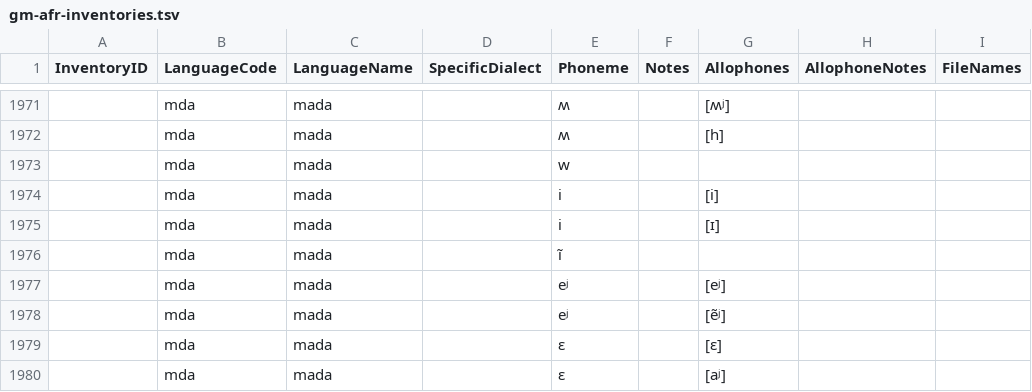
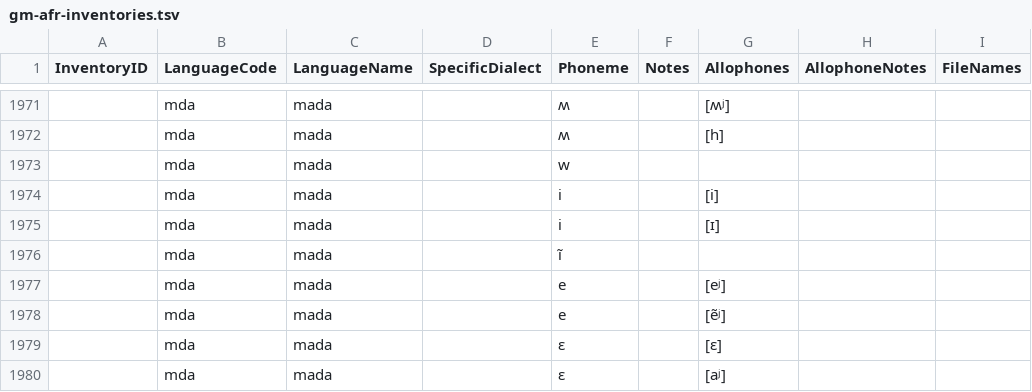
Before and after one commit to phoible/dev, a TSV file: raw-data/PH/gm-afr-inventories.tsv, drawn as a sheet; only a part is shown, gaps mark what is left out.

```diff
--- a/raw-data/PH/gm-afr-inventories.tsv
+++ b/raw-data/PH/gm-afr-inventories.tsv
@@ -1976,4 +1976,4 @@ InventoryID	LanguageCode	LanguageName	SpecificDialect	Phoneme	Notes	Allophones	A
 	mda	mada		ĩ				
-	mda	mada		eʲ		[eʲ]		
-	mda	mada		eʲ		[ẽʲ]		
+	mda	mada		e		[eʲ]		
+	mda	mada		e		[ẽʲ]		
 	mda	mada		ɛ		[ɛ]		
```
Also changed, not shown: 1 other file.
